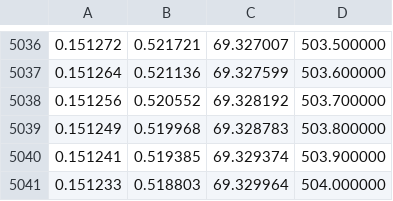
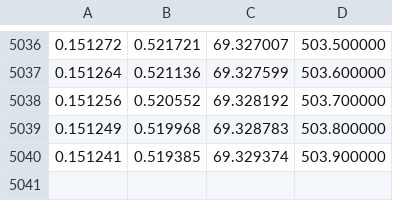
Before and after one commit to JGabrielt/epidemic-model, a CSV file: saida.csv, drawn as a sheet; only a part is shown, gaps mark what is left out.

```diff
--- a/saida.csv
+++ b/saida.csv
@@ -5040,2 +5040 @@
 0.151241, 0.519385, 69.329374, 503.900000
-0.151233, 0.518803, 69.329964, 504.000000
```
Also changed, not shown: 4 other files.
